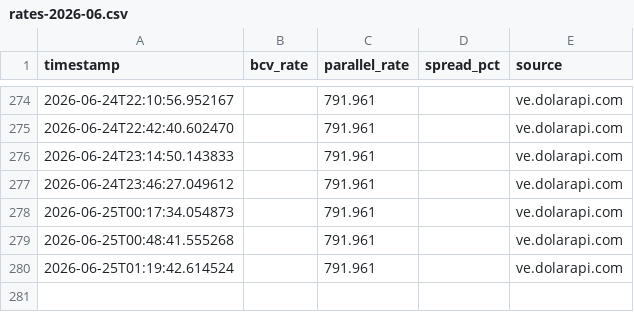
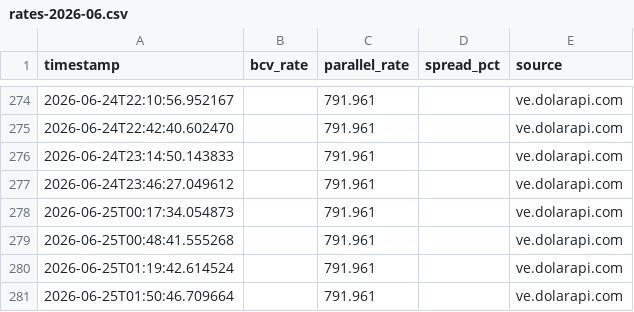
Before and after one commit to lucaleoklar-droid/Venezuela-currency-agent, a CSV file: data/archive/rates-2026-06.csv, drawn as a sheet; only a part is shown, gaps mark what is left out.

Commit message:
Data update 2026-06-25 01:51 UTC

```diff
--- a/data/archive/rates-2026-06.csv
+++ b/data/archive/rates-2026-06.csv
@@ -280 +280,2 @@ timestamp,bcv_rate,parallel_rate,spread_pct,source
 2026-06-25T01:19:42.614524,,791.961,,ve.dolarapi.com
+2026-06-25T01:50:46.709664,,791.961,,ve.dolarapi.com
```
Also changed, not shown: data/daily.csv, data/recent.csv, 1 other file.
